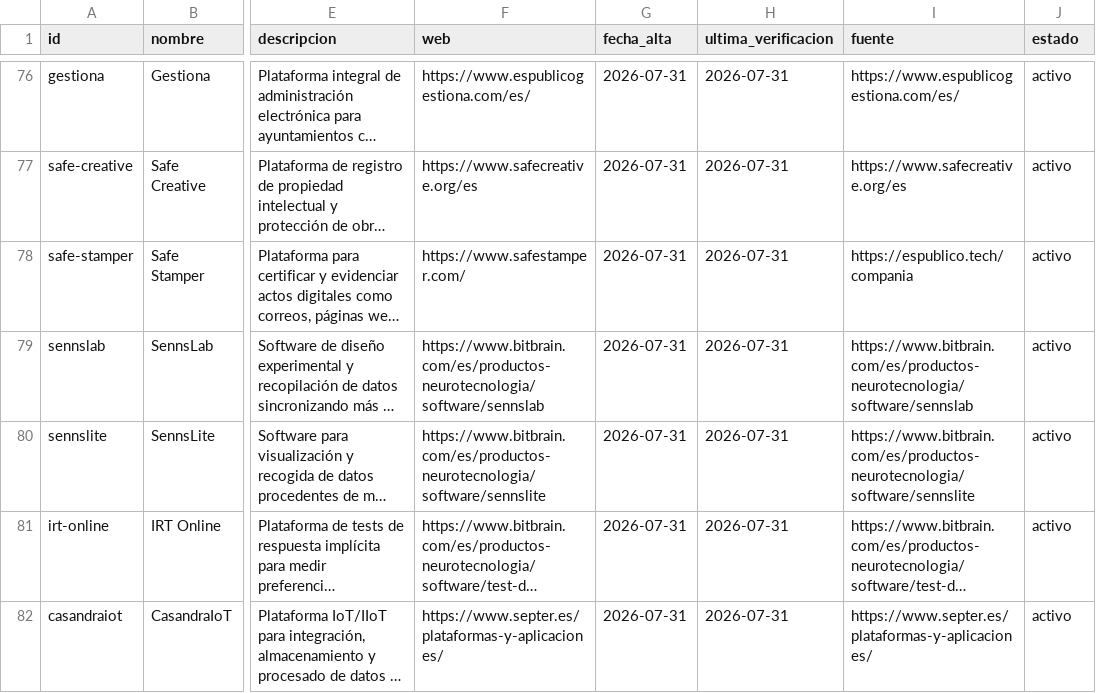
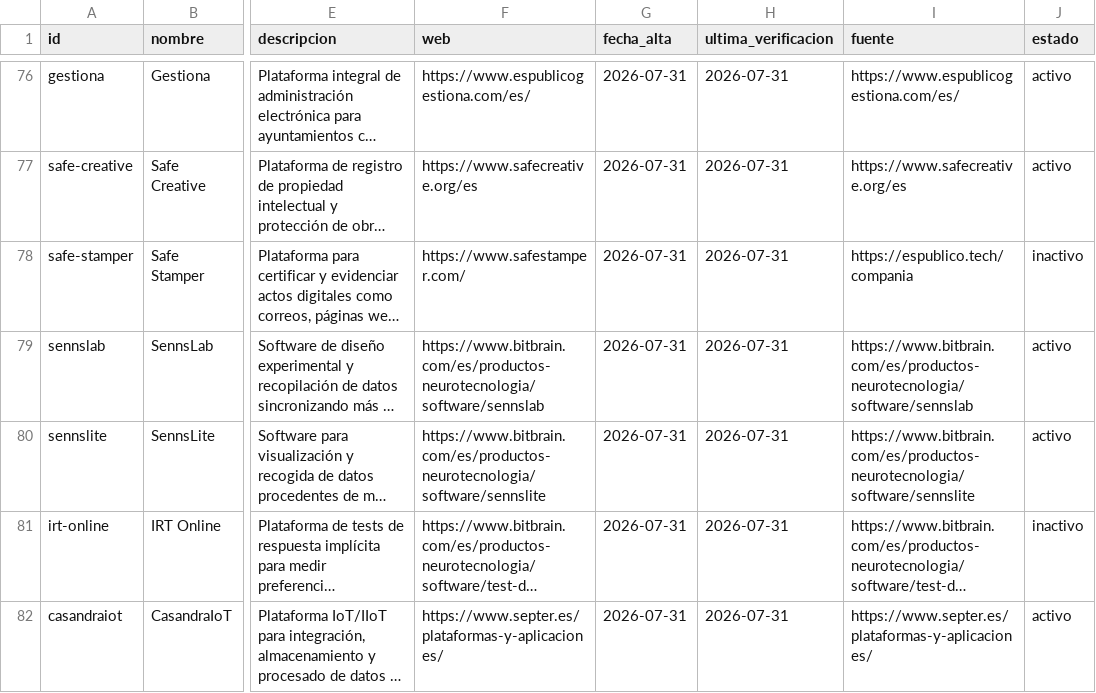
Before and after one commit to planaspa/productos-aragoneses, a CSV file: docs/datos/listado.csv, drawn as a sheet; only a part is shown, gaps mark what is left out; long unchanged cells end in …; the diff covers the shown part only; the diff names each change by its address in the sheet, - before the commit and + after, or states it on an @@ line.

```diff
--- a/docs/datos/listado.csv
+++ b/docs/datos/listado.csv
-J78 (estado): activo
+J78 (estado): inactivo
-J81 (estado): activo
+J81 (estado): inactivo
```
Also changed, not shown: 15 edited cells elsewhere in this file, docs/datos/ecommerce.csv, ecommerce.csv, 4 other files.
